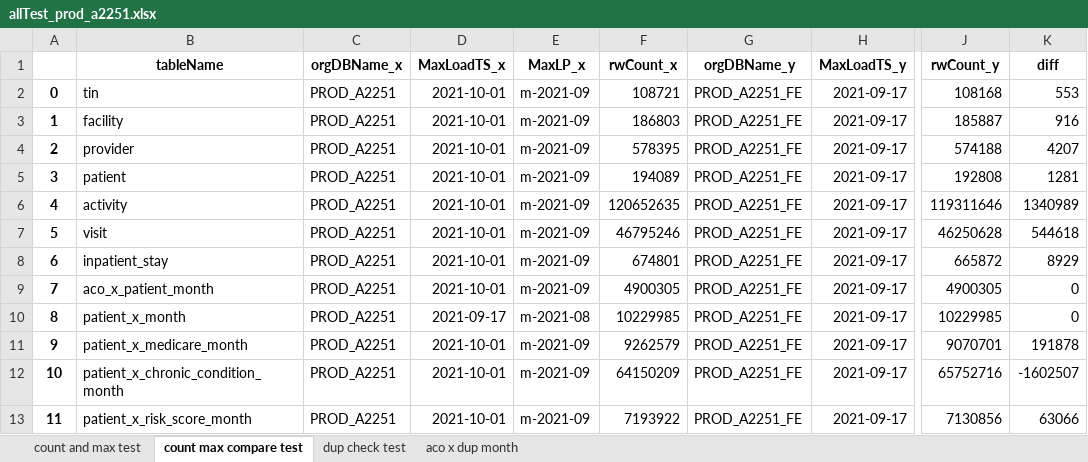
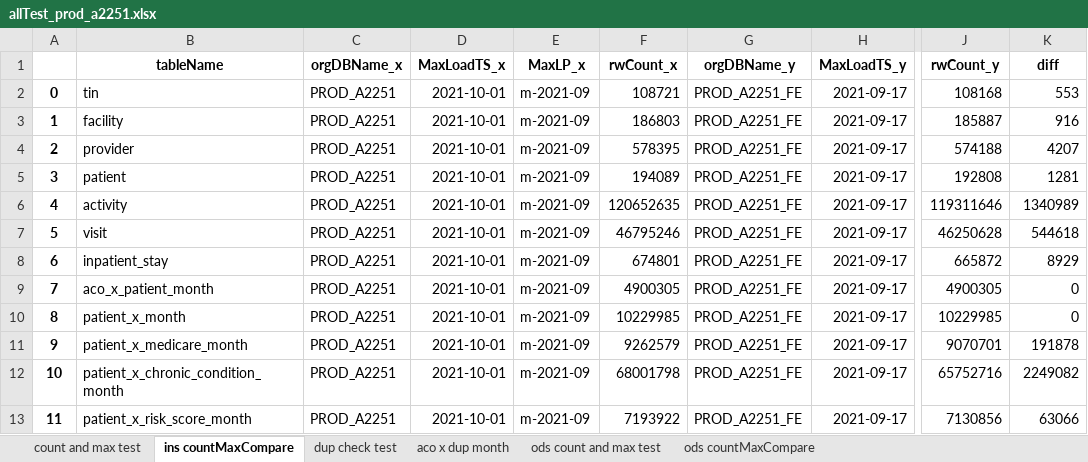
Before and after one commit to mikeoconnor-cj/pythonWrk, an Excel workbook: allTest_prod_a2251.xlsx, sheet ins countMaxCompare, drawn as a sheet; only a part is shown, gaps mark what is left out; values as stored, in another font and other column widths than the file's, no borders; the diff names each change by its address in the sheet, - before the commit and + after, or states it on an @@ line.

```diff
--- a/allTest_prod_a2251.xlsx (sheet ins countMaxCompare)
+++ b/allTest_prod_a2251.xlsx (sheet ins countMaxCompare)
-sheet tab: count max compare test
+sheet tab: ins countMaxCompare
+sheet tab: ods count and max test
+sheet tab: ods countMaxCompare
-D10 (MaxLoadTS_x): 2021-09-17
+D10 (MaxLoadTS_x): 2021-10-01
-E10 (MaxLP_x): m-2021-08
+E10 (MaxLP_x): m-2021-09
-F12 (rwCount_x): 64150209
+F12 (rwCount_x): 68001798
-K12 (diff): -1602507
+K12 (diff): 2249082
```
Also changed, not shown: sheet count and max test, allTest_prod_a1052.xlsx, allTest_prod_a2575.xlsx, 2 other files.
